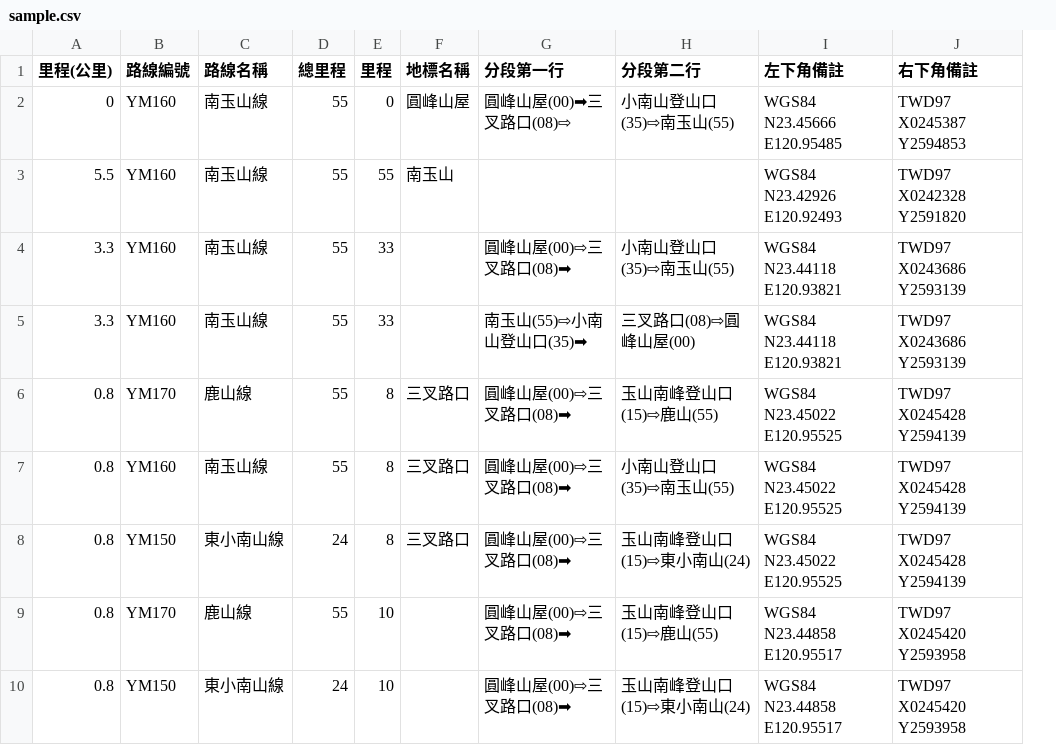
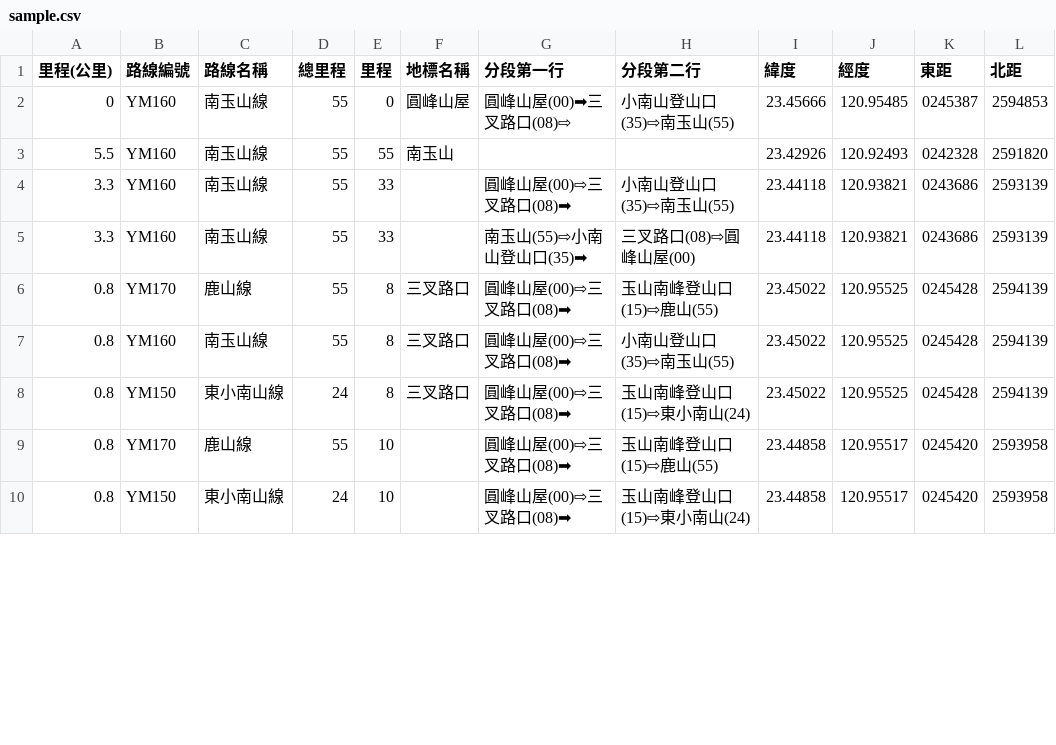
Before and after one commit to alpha-rudy/trail-sign-generator, a CSV file: 玉山後四峰/sample.csv, drawn as a sheet; only a part is shown; removed rows and columns are numbered as before the commit, all else as after; the diff names each change by its address in the sheet, - before the commit and + after, or states it on an @@ line.

```diff
--- a/玉山後四峰/sample.csv
+++ b/玉山後四峰/sample.csv
-column I (左下角備註), rows 2-10: WGS84 N23.45666 E120.95485 | WGS84 N23.42926 E120.92493 | WGS84 N23.44118 E120.93821 | WGS84 N23.44118 E120.93821 | WGS84 N23.45022 E120.95525 | WGS84 N23.45022 E120.95525 | WGS84 N23.45022 E120.95525 | WGS84 N23.44858 E120.95517 | WGS84 N23.44858 E120.95517
-column J (右下角備註), rows 2-10: TWD97 X0245387 Y2594853 | TWD97 X0242328 Y2591820 | TWD97 X0243686 Y2593139 | TWD97 X0243686 Y2593139 | TWD97 X0245428 Y2594139 | TWD97 X0245428 Y2594139 | TWD97 X0245428 Y2594139 | TWD97 X0245420 Y2593958 | TWD97 X0245420 Y2593958
+column I (緯度), rows 2-10: 23.45666 | 23.42926 | 23.44118 | 23.44118 | 23.45022 | 23.45022 | 23.45022 | 23.44858 | 23.44858
+column J (經度), rows 2-10: 120.95485 | 120.92493 | 120.93821 | 120.93821 | 120.95525 | 120.95525 | 120.95525 | 120.95517 | 120.95517
+column K (東距), rows 2-10: 0245387 | 0242328 | 0243686 | 0243686 | 0245428 | 0245428 | 0245428 | 0245420 | 0245420
+column L (北距), rows 2-10: 2594853 | 2591820 | 2593139 | 2593139 | 2594139 | 2594139 | 2594139 | 2593958 | 2593958
```
Also changed, not shown: 1 other file.
